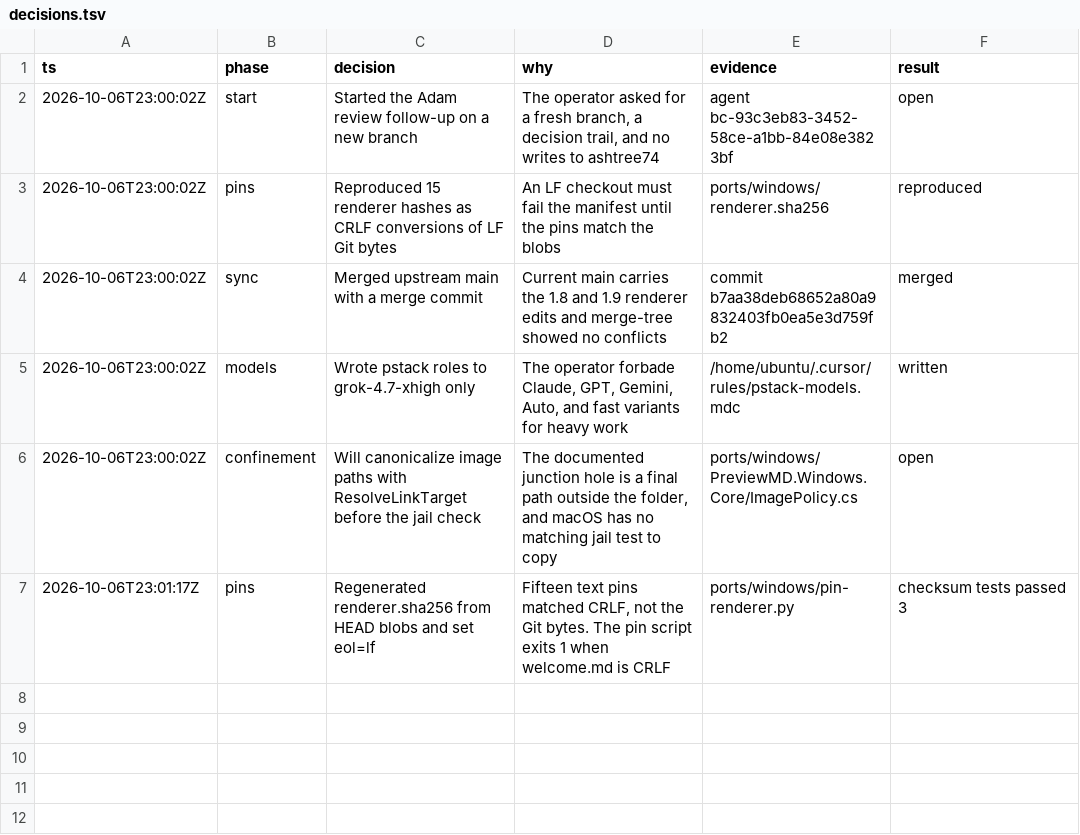
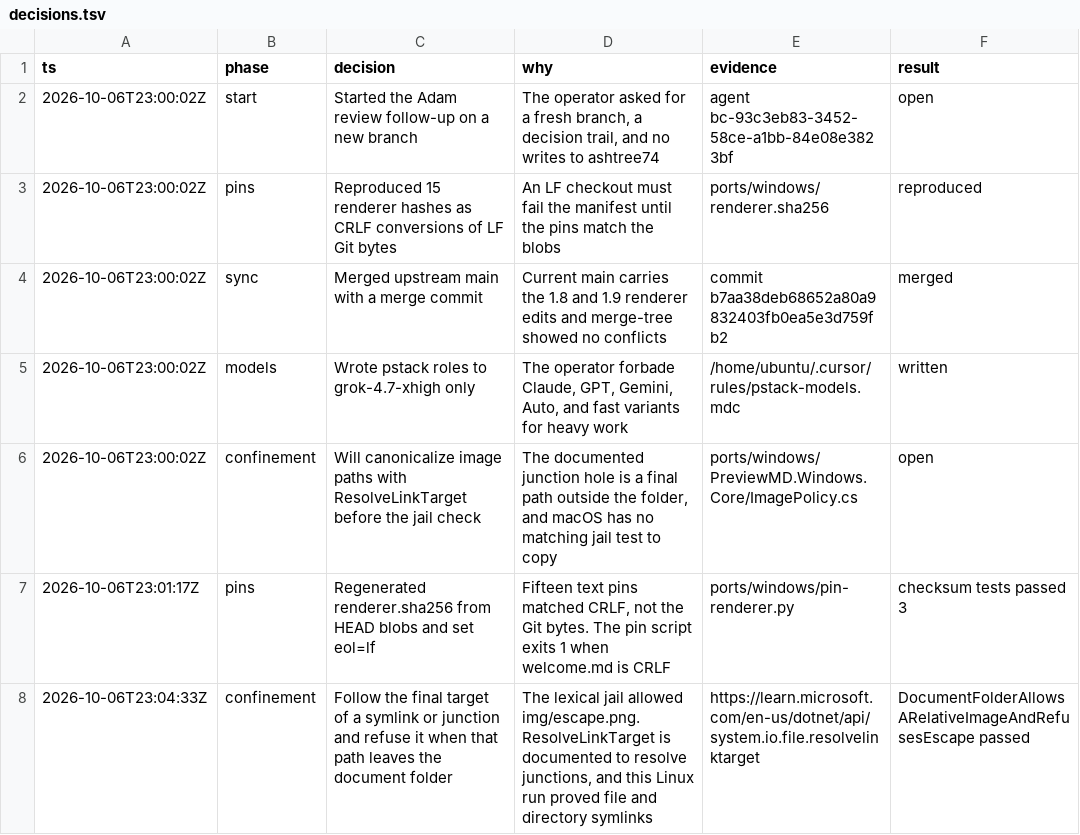
Before and after one commit to ashtree74/PreviewMD, a TSV file: ports/windows/decisions.tsv, drawn as a sheet.

```diff
--- a/ports/windows/decisions.tsv
+++ b/ports/windows/decisions.tsv
@@ -7 +7,2 @@ ts	phase	decision	why	evidence	result
 2026-10-06T23:01:17Z	pins	Regenerated renderer.sha256 from HEAD blobs and set eol=lf	Fifteen text pins matched CRLF, not the Git bytes. The pin script exits 1 when welcome.md is CRLF	ports/windows/pin-renderer.py	checksum tests passed 3
+2026-10-06T23:04:33Z	confinement	Follow the final target of a symlink or junction and refuse it when that path leaves the document folder	The lexical jail allowed img/escape.png. ResolveLinkTarget is documented to resolve junctions, and this Linux run proved file and directory symlinks	https://learn.microsoft.com/en-us/dotnet/api/system.io.file.resolvelinktarget	DocumentFolderAllowsARelativeImageAndRefusesEscape passed
```
Also changed, not shown: 3 other files.
